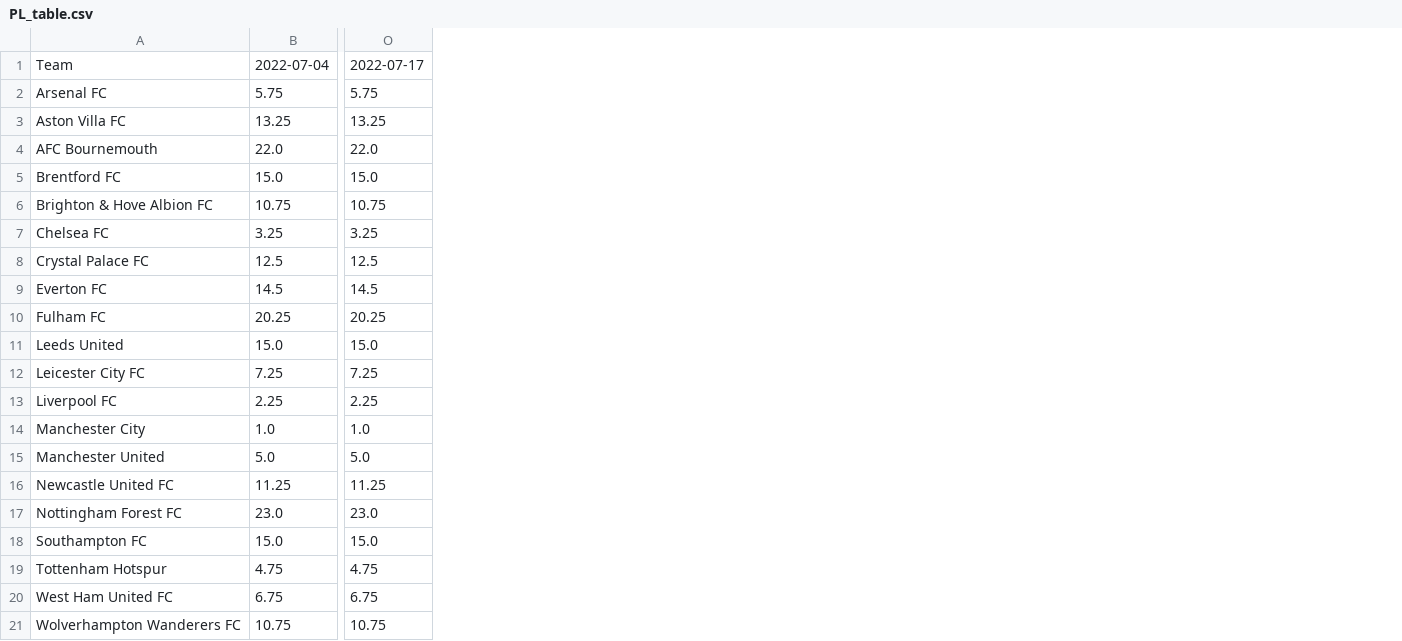
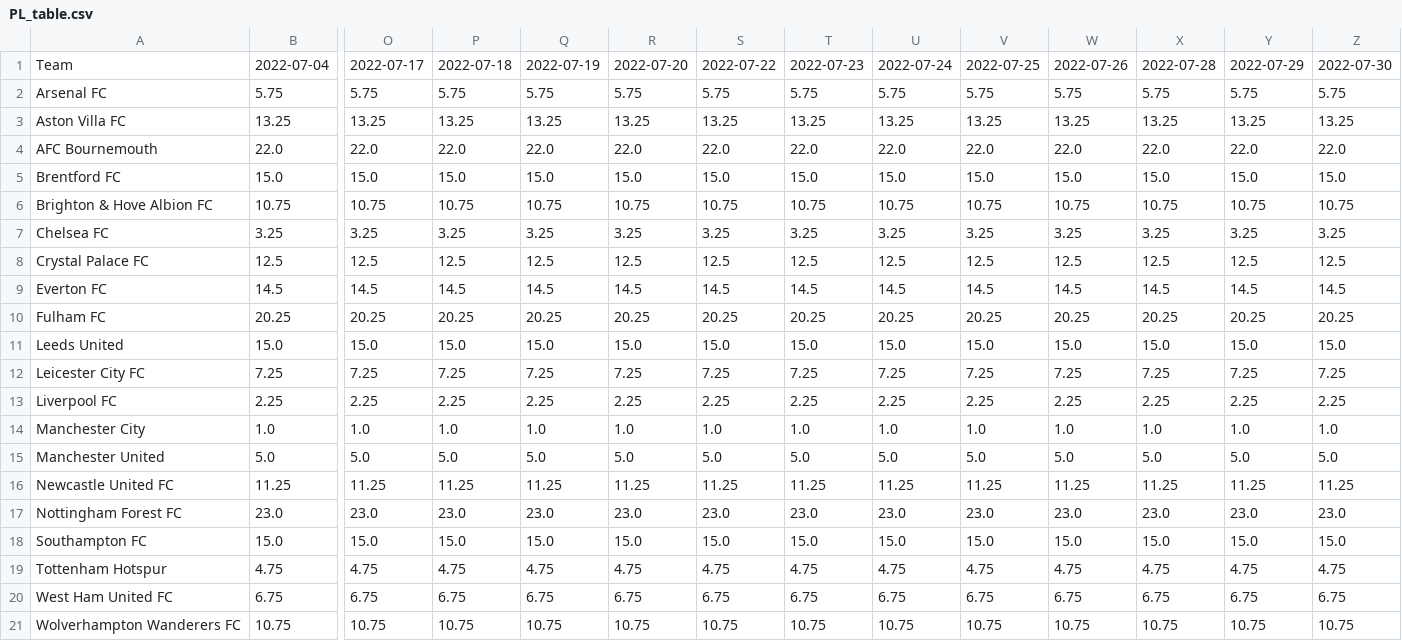
Before and after one commit to Noel-Igbokwe/Price_Tracker, a CSV file: PL_table.csv, drawn as a sheet; only a part is shown, gaps mark what is left out; the diff names each change by its address in the sheet, - before the commit and + after, or states it on an @@ line.

Commit message:
data updates and rough draft of visualizer

```diff
--- a/PL_table.csv
+++ b/PL_table.csv
+column P, rows 1-21: 2022-07-18 | 5.75 | 13.25 | 22.0 | 15.0 | 10.75 | 3.25 | 12.5 | 14.5 | 20.25 | 15.0 | 7.25 | 2.25 | 1.0 | 5.0 | 11.25 | 23.0 | 15.0 | 4.75 | 6.75 | 10.75
+column Q, rows 1-21: 2022-07-19 | 5.75 | 13.25 | 22.0 | 15.0 | 10.75 | 3.25 | 12.5 | 14.5 | 20.25 | 15.0 | 7.25 | 2.25 | 1.0 | 5.0 | 11.25 | 23.0 | 15.0 | 4.75 | 6.75 | 10.75
+column R, rows 1-21: 2022-07-20 | 5.75 | 13.25 | 22.0 | 15.0 | 10.75 | 3.25 | 12.5 | 14.5 | 20.25 | 15.0 | 7.25 | 2.25 | 1.0 | 5.0 | 11.25 | 23.0 | 15.0 | 4.75 | 6.75 | 10.75
+column S, rows 1-21: 2022-07-22 | 5.75 | 13.25 | 22.0 | 15.0 | 10.75 | 3.25 | 12.5 | 14.5 | 20.25 | 15.0 | 7.25 | 2.25 | 1.0 | 5.0 | 11.25 | 23.0 | 15.0 | 4.75 | 6.75 | 10.75
+column T, rows 1-21: 2022-07-23 | 5.75 | 13.25 | 22.0 | 15.0 | 10.75 | 3.25 | 12.5 | 14.5 | 20.25 | 15.0 | 7.25 | 2.25 | 1.0 | 5.0 | 11.25 | 23.0 | 15.0 | 4.75 | 6.75 | 10.75
+column U, rows 1-21: 2022-07-24 | 5.75 | 13.25 | 22.0 | 15.0 | 10.75 | 3.25 | 12.5 | 14.5 | 20.25 | 15.0 | 7.25 | 2.25 | 1.0 | 5.0 | 11.25 | 23.0 | 15.0 | 4.75 | 6.75 | 10.75
+column V, rows 1-21: 2022-07-25 | 5.75 | 13.25 | 22.0 | 15.0 | 10.75 | 3.25 | 12.5 | 14.5 | 20.25 | 15.0 | 7.25 | 2.25 | 1.0 | 5.0 | 11.25 | 23.0 | 15.0 | 4.75 | 6.75 | 10.75
+column W, rows 1-21: 2022-07-26 | 5.75 | 13.25 | 22.0 | 15.0 | 10.75 | 3.25 | 12.5 | 14.5 | 20.25 | 15.0 | 7.25 | 2.25 | 1.0 | 5.0 | 11.25 | 23.0 | 15.0 | 4.75 | 6.75 | 10.75
+column X, rows 1-21: 2022-07-28 | 5.75 | 13.25 | 22.0 | 15.0 | 10.75 | 3.25 | 12.5 | 14.5 | 20.25 | 15.0 | 7.25 | 2.25 | 1.0 | 5.0 | 11.25 | 23.0 | 15.0 | 4.75 | 6.75 | 10.75
+column Y, rows 1-21: 2022-07-29 | 5.75 | 13.25 | 22.0 | 15.0 | 10.75 | 3.25 | 12.5 | 14.5 | 20.25 | 15.0 | 7.25 | 2.25 | 1.0 | 5.0 | 11.25 | 23.0 | 15.0 | 4.75 | 6.75 | 10.75
+column Z, rows 1-21: 2022-07-30 | 5.75 | 13.25 | 22.0 | 15.0 | 10.75 | 3.25 | 12.5 | 14.5 | 20.25 | 15.0 | 7.25 | 2.25 | 1.0 | 5.0 | 11.25 | 23.0 | 15.0 | 4.75 | 6.75 | 10.75
```
Also changed, not shown: 3 other files.
